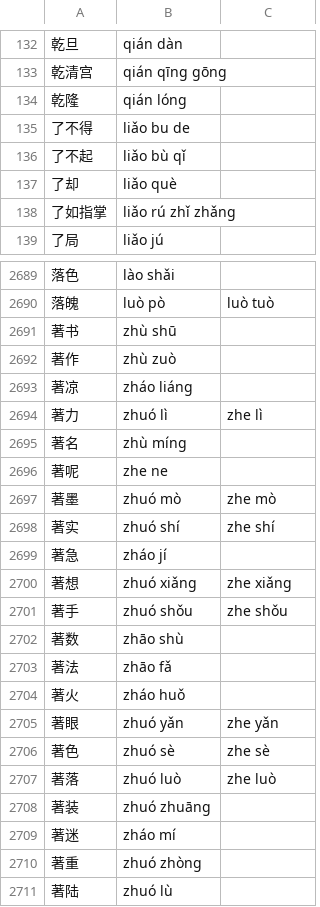
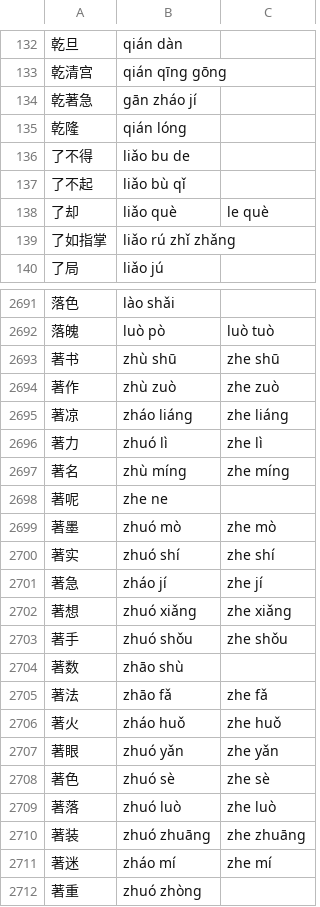
Before and after one commit to 11xx/muzaiten, a TSV file: src/search/fold/tables/han/words.tsv, drawn as a sheet; only a part is shown, gaps mark what is left out; the shorter side is filled out with more unchanged rows; the diff covers the shown part only.

Commit message:
fix(fold-data): keep particle readings at Chinese word edges
The segmenter keeps a particle only when its neighbour is itself a word
row, so a row like 着急 or 京都 wins on piece count and takes the particle
from ordinary text (看着急, 北京都下雪). Each of the 161 edge-particle
findings is now a decision.

[Words]
- 43 rows gain a second reading with the particle at that edge, each
  guarded by a sweep phrase; in traditional text 著 is the particle, so
  著名, 著作 and 显著 gain zhe too (看著名字, 做著作业)
- 干着急 and 乾著急 read gān zháo jí: 著急 gaining zhe made 乾著急 lose
  its ordinary reading, which the sweep caught

[Reviewed]
- 118 rows keep their readings with the evidence: potential complements
  (受不了, 用得着), idioms, place names and offices, or a folded phrase
  the segmenter already keeps; 37 second readings CC-CEDICT does not list
  are reviewed cedict rows like 沉着

Planned-by: claude:claude-opus-5-5#xhigh
Implemented-by: claude:fable-5.1#high
Orchestrated-by: claude:claude-opus-5-5#xhigh

```diff
--- a/src/search/fold/tables/han/words.tsv
+++ b/src/search/fold/tables/han/words.tsv
@@ -133,2 +133,3 @@
 乾清宫	qián qīng gōng
+乾著急	gān zháo jí
 乾隆	qián lóng
@@ -136,3 +137,3 @@
 了不起	liǎo bù qǐ
-了却	liǎo què
+了却	liǎo què	le què
 了如指掌	liǎo rú zhǐ zhǎng
@@ -2690,7 +2692,7 @@
 落魄	luò pò	luò tuò
-著书	zhù shū
-著作	zhù zuò
-著凉	zháo liáng
+著书	zhù shū	zhe shū
+著作	zhù zuò	zhe zuò
+著凉	zháo liáng	zhe liáng
 著力	zhuó lì	zhe lì
-著名	zhù míng
+著名	zhù míng	zhe míng
 著呢	zhe ne
@@ -2698,3 +2700,3 @@
 著实	zhuó shí	zhe shí
-著急	zháo jí
+著急	zháo jí	zhe jí
 著想	zhuó xiǎng	zhe xiǎng
@@ -2702,4 +2704,4 @@
 著数	zhāo shù
-著法	zhāo fǎ
-著火	zháo huǒ
+著法	zhāo fǎ	zhe fǎ
+著火	zháo huǒ	zhe huǒ
 著眼	zhuó yǎn	zhe yǎn
@@ -2707,4 +2709,4 @@
 著落	zhuó luò	zhe luò
-著装	zhuó zhuāng
-著迷	zháo mí
+著装	zhuó zhuāng	zhe zhuāng
+著迷	zháo mí	zhe mí
 著重	zhuó zhòng
```
Also changed, not shown: 1 added row and 33 edited cells elsewhere in this file, src/search/fold/fold_cases.tsv, tools/fold-sweep-phrases.tsv, 2 other files.
